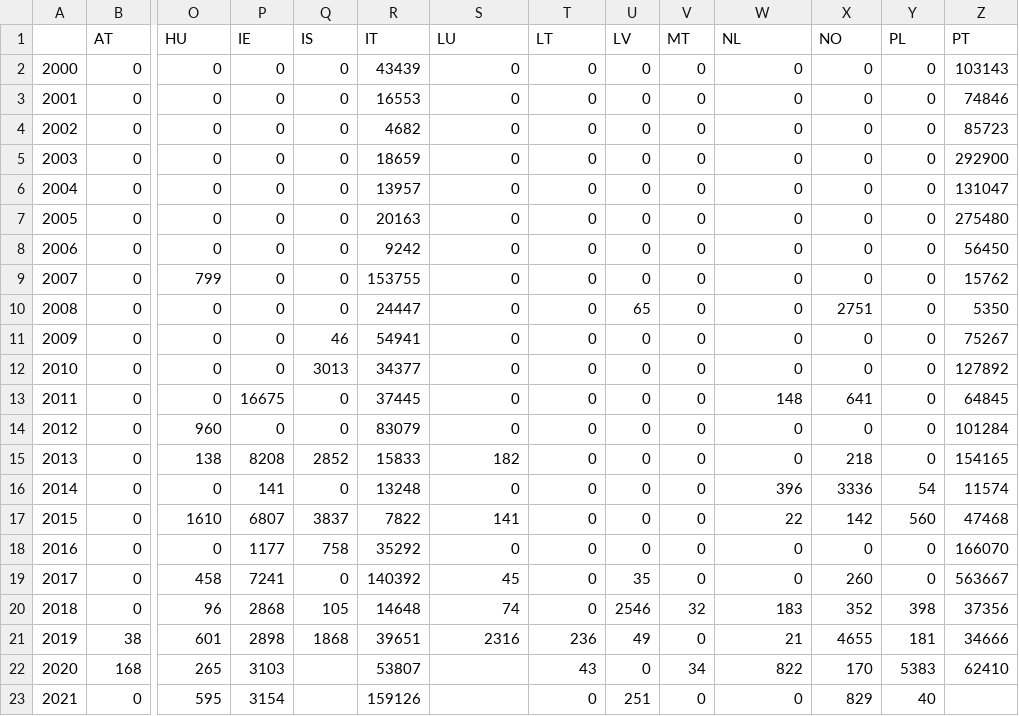
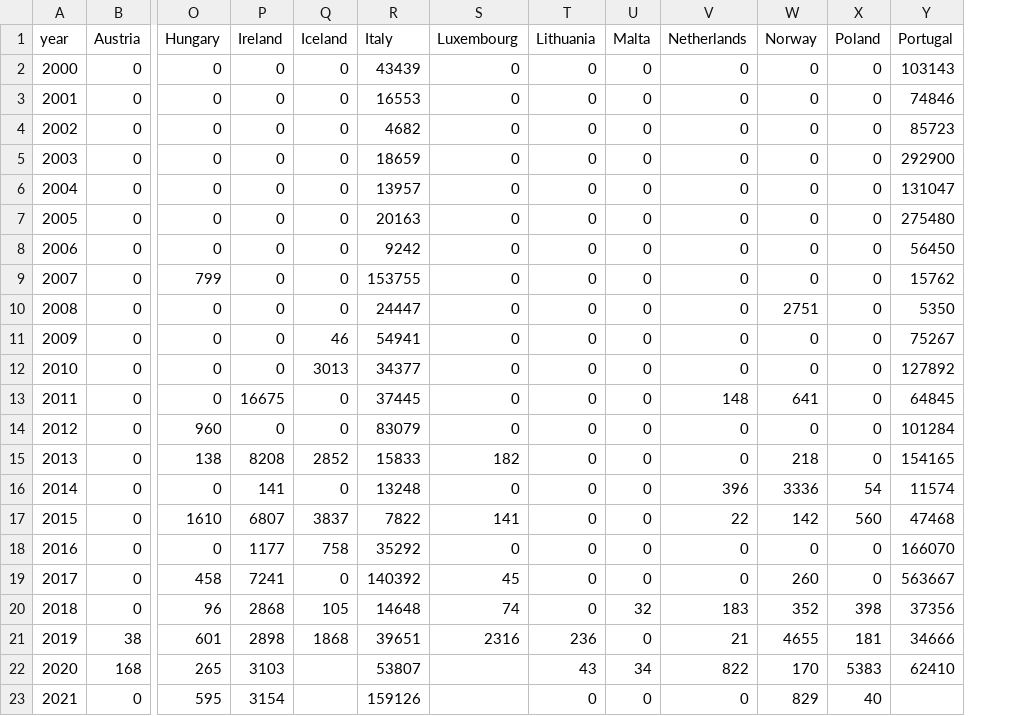
Before and after one commit to decasppereira/VI-20-21, a CSV file: data/fires_hectars.csv, drawn as a sheet; only a part is shown, gaps mark what is left out; removed rows and columns are numbered as before the commit, all else as after; rows hold the shown columns only; the diff names each change by its address in the sheet, - before the commit and + after, or states it on an @@ line.

Commit message:
Changed Country codes to country names

```diff
--- a/data/fires_hectars.csv
+++ b/data/fires_hectars.csv
-column U, rows 2-23: 0 | 0 | 0 | 0 | 0 | 0 | 0 | 0 | 65 | 0 | 0 | 0 | 0 | 0 | 0 | 0 | 0 | 35 | 2546 | 49 | 0 | 251
-row 1:  | AT | HU | IE | IS | IT | LU | LT | LV | MT | NL | NO | PL | PT
+row 1: year | Austria | Hungary | Ireland | Iceland | Italy | Luxembourg | Lithuania | Malta | Netherlands | Norway | Poland | Portugal
```
